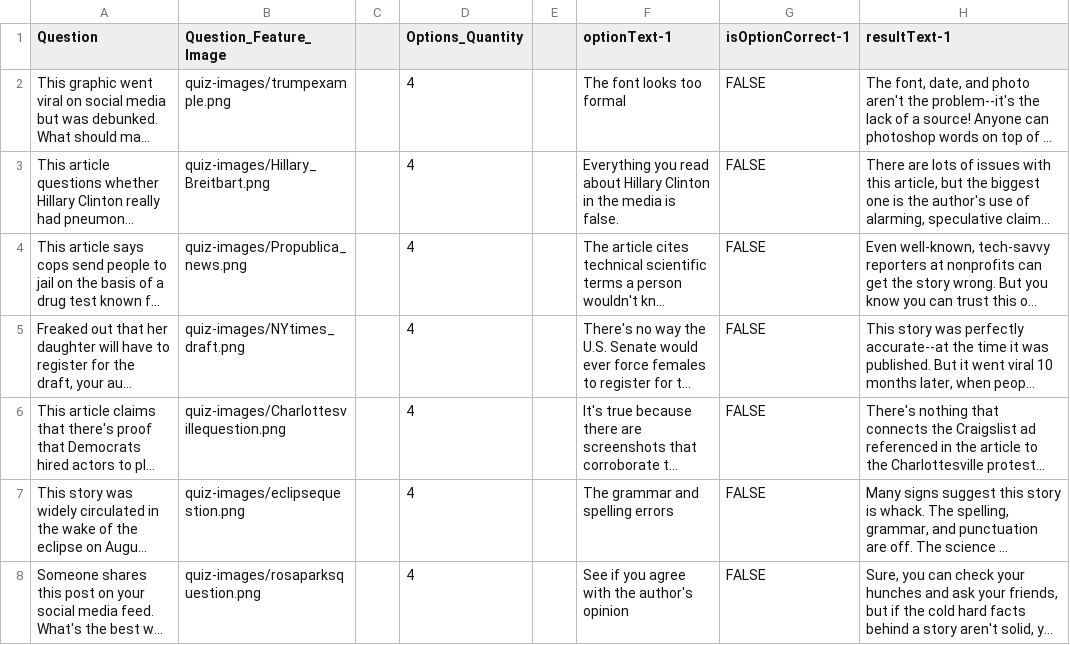
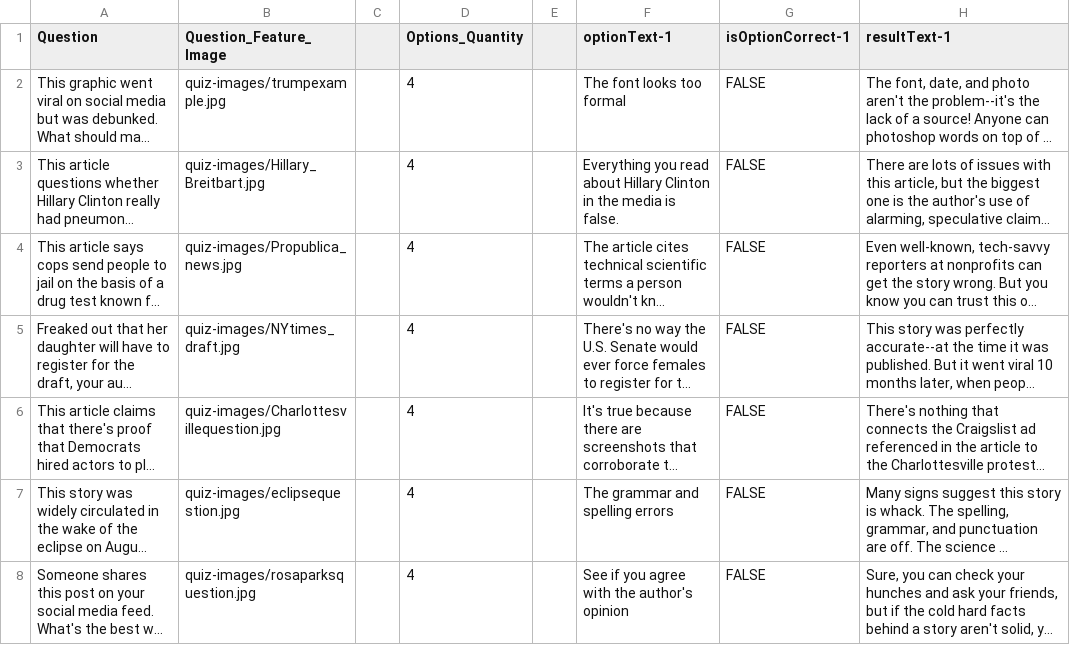
Before and after one commit to youthradio/quiz-tool, a CSV file: public/quizes/dgf/questions.csv, drawn as a sheet; only a part is shown; long unchanged cells end in …; the diff names each change by its address in the sheet, - before the commit and + after, or states it on an @@ line.

Commit message:
add optimized images to DGF quiz

```diff
--- a/public/quizes/dgf/questions.csv
+++ b/public/quizes/dgf/questions.csv
-B2 (Question_Feature_Image): quiz-images/trumpexample.png
+B2 (Question_Feature_Image): quiz-images/trumpexample.jpg
-B3 (Question_Feature_Image): quiz-images/Hillary_Breitbart.png
+B3 (Question_Feature_Image): quiz-images/Hillary_Breitbart.jpg
-B4 (Question_Feature_Image): quiz-images/Propublica_news.png
+B4 (Question_Feature_Image): quiz-images/Propublica_news.jpg
-B5 (Question_Feature_Image): quiz-images/NYtimes_draft.png
+B5 (Question_Feature_Image): quiz-images/NYtimes_draft.jpg
-B6 (Question_Feature_Image): quiz-images/Charlottesvillequestion.png
+B6 (Question_Feature_Image): quiz-images/Charlottesvillequestion.jpg
-B7 (Question_Feature_Image): quiz-images/eclipsequestion.png
+B7 (Question_Feature_Image): quiz-images/eclipsequestion.jpg
-B8 (Question_Feature_Image): quiz-images/rosaparksquestion.png
+B8 (Question_Feature_Image): quiz-images/rosaparksquestion.jpg
```
Also changed, not shown: 14 other files.
